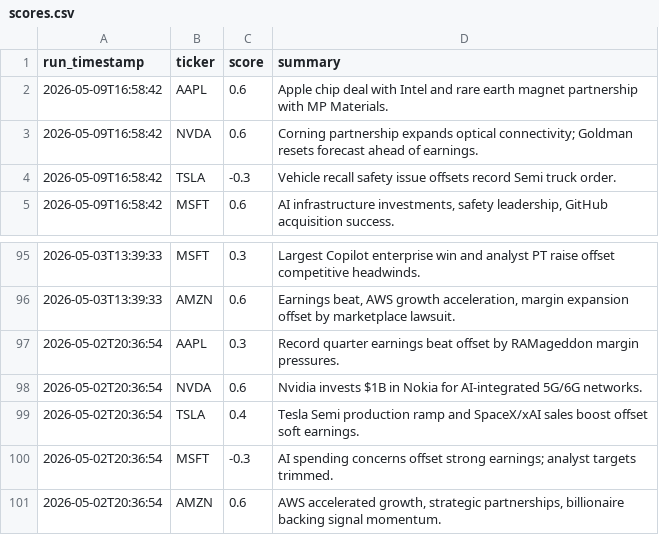
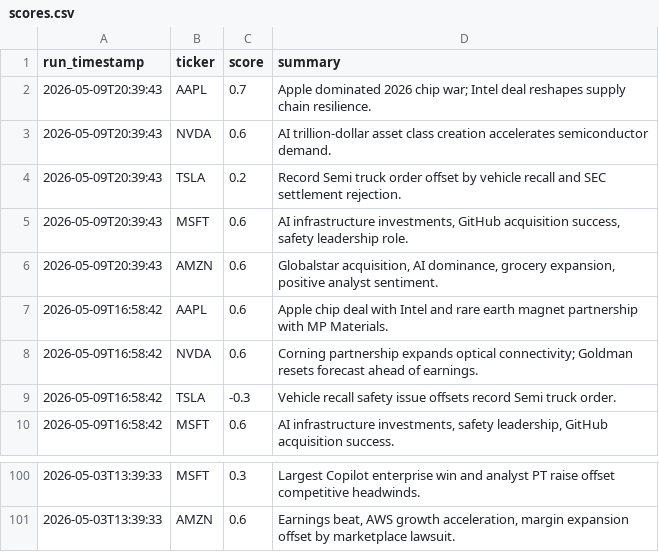
Before and after one commit to williamabrams88-hub/finance---investment-orchestrator, a CSV file: stock-sentiment/reports/scores.csv, drawn as a sheet; only a part is shown, gaps mark what is left out; removed rows and columns are numbered as before the commit, all else as after; the diff names each change by its address in the sheet, - before the commit and + after, or states it on an @@ line.

```diff
--- a/stock-sentiment/reports/scores.csv
+++ b/stock-sentiment/reports/scores.csv
+row 2: 2026-05-09T20:39:43 | AAPL | 0.7 | Apple dominated 2026 chip war; Intel deal reshapes supply chain resilience.
+row 3: 2026-05-09T20:39:43 | NVDA | 0.6 | AI trillion-dollar asset class creation accelerates semiconductor demand.
+row 4: 2026-05-09T20:39:43 | TSLA | 0.2 | Record Semi truck order offset by vehicle recall and SEC settlement rejection.
+row 5: 2026-05-09T20:39:43 | MSFT | 0.6 | AI infrastructure investments, GitHub acquisition success, safety leadership role.
+row 6: 2026-05-09T20:39:43 | AMZN | 0.6 | Globalstar acquisition, AI dominance, grocery expansion, positive analyst sentiment.
-row 97: 2026-05-02T20:36:54 | AAPL | 0.3 | Record quarter earnings beat offset by RAMageddon margin pressures.
-row 98: 2026-05-02T20:36:54 | NVDA | 0.6 | Nvidia invests $1B in Nokia for AI-integrated 5G/6G networks.
-row 99: 2026-05-02T20:36:54 | TSLA | 0.4 | Tesla Semi production ramp and SpaceX/xAI sales boost offset soft earnings.
-row 100: 2026-05-02T20:36:54 | MSFT | -0.3 | AI spending concerns offset strong earnings; analyst targets trimmed.
-row 101: 2026-05-02T20:36:54 | AMZN | 0.6 | AWS accelerated growth, strategic partnerships, billionaire backing signal momentum.
```
Also changed, not shown: 1 other file.
